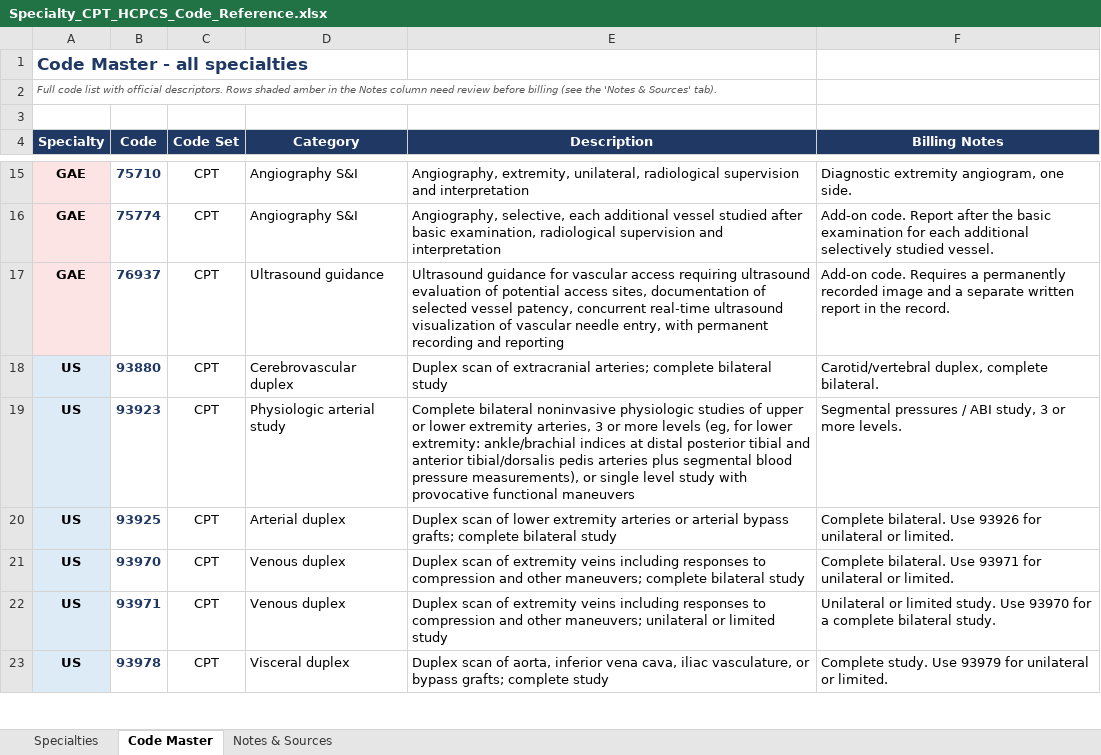
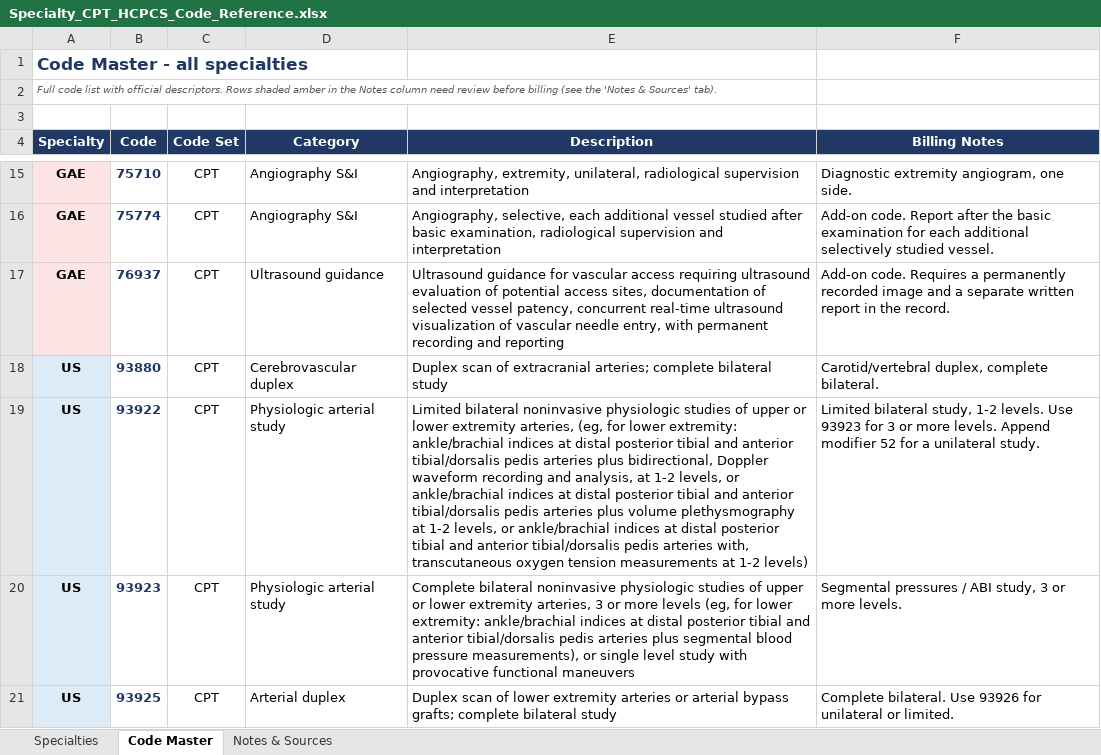
Before and after one commit to LindaMora10/Medical-Billing-Specialties, an Excel workbook: Specialty_CPT_HCPCS_Code_Reference.xlsx, sheet Code Master, drawn as a sheet; only a part is shown, gaps mark what is left out; the shorter side is filled out with more unchanged rows; values as stored, in another font and other column widths than the file's, no borders; charts and pictures not drawn; the diff names each change by its address in the sheet, - before the commit and + after, or states it on an @@ line.

```diff
--- a/Specialty_CPT_HCPCS_Code_Reference.xlsx (sheet Code Master)
+++ b/Specialty_CPT_HCPCS_Code_Reference.xlsx (sheet Code Master)
+row 19: US | 93922 | CPT | Physiologic arterial study | Limited bilateral noninvasive physiologic studies of upper or lower extremity arteries, (eg, for lower extremity: ankle/brachial indices at distal posterior tibial and anterior tibial/dorsalis pedis arteries plus bidirectional, Doppler waveform recording and analysis, at 1-2 levels, or ankle/brachial indices at distal posterior tibial and anterior tibial/dorsalis pedis arteries plus volume plethysmography at 1-2 levels, or ankle/brachial indices at distal posterior tibial and anterior tibial/dorsalis pedis arteries with, transcutaneous oxygen tension measurements at 1-2 levels) | Limited bilateral study, 1-2 levels. Use 93923 for 3 or more levels. Append modifier 52 for a unilateral study.
```
Also changed, not shown: sheet Specialties.
